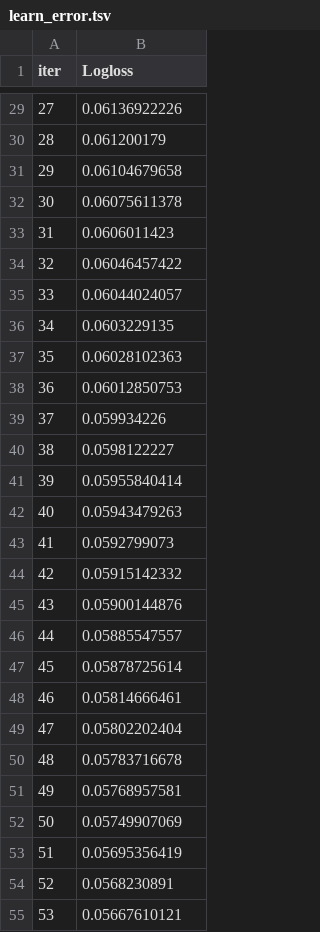
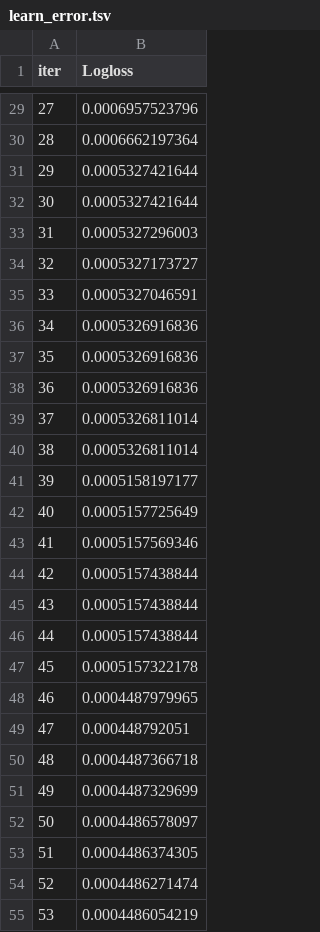
Before and after one commit to rileycong/InterUniDatathon, a TSV file: Quan_Peter/catboost_info/learn_error.tsv, drawn as a sheet; only a part is shown, gaps mark what is left out; the diff covers the shown part only.

```diff
--- a/Quan_Peter/catboost_info/learn_error.tsv
+++ b/Quan_Peter/catboost_info/learn_error.tsv
@@ -29,27 +29,27 @@ iter	Logloss
-27	0.06136922226
-28	0.061200179
-29	0.06104679658
-30	0.06075611378
-31	0.0606011423
-32	0.06046457422
-33	0.06044024057
-34	0.0603229135
-35	0.06028102363
-36	0.06012850753
-37	0.059934226
-38	0.0598122227
-39	0.05955840414
-40	0.05943479263
-41	0.0592799073
-42	0.05915142332
-43	0.05900144876
-44	0.05885547557
-45	0.05878725614
-46	0.05814666461
-47	0.05802202404
-48	0.05783716678
-49	0.05768957581
-50	0.05749907069
-51	0.05695356419
-52	0.0568230891
-53	0.05667610121
+27	0.0006957523796
+28	0.0006662197364
+29	0.0005327421644
+30	0.0005327421644
+31	0.0005327296003
+32	0.0005327173727
+33	0.0005327046591
+34	0.0005326916836
+35	0.0005326916836
+36	0.0005326916836
+37	0.0005326811014
+38	0.0005326811014
+39	0.0005158197177
+40	0.0005157725649
+41	0.0005157569346
+42	0.0005157438844
+43	0.0005157438844
+44	0.0005157438844
+45	0.0005157322178
+46	0.0004487979965
+47	0.000448792051
+48	0.0004487366718
+49	0.0004487329699
+50	0.0004486578097
+51	0.0004486374305
+52	0.0004486271474
+53	0.0004486054219
```
Also changed, not shown: 2 added rows and 29 edited cells elsewhere in this file, Quan_Peter/catboost_info/time_left.tsv, 4 other files.
